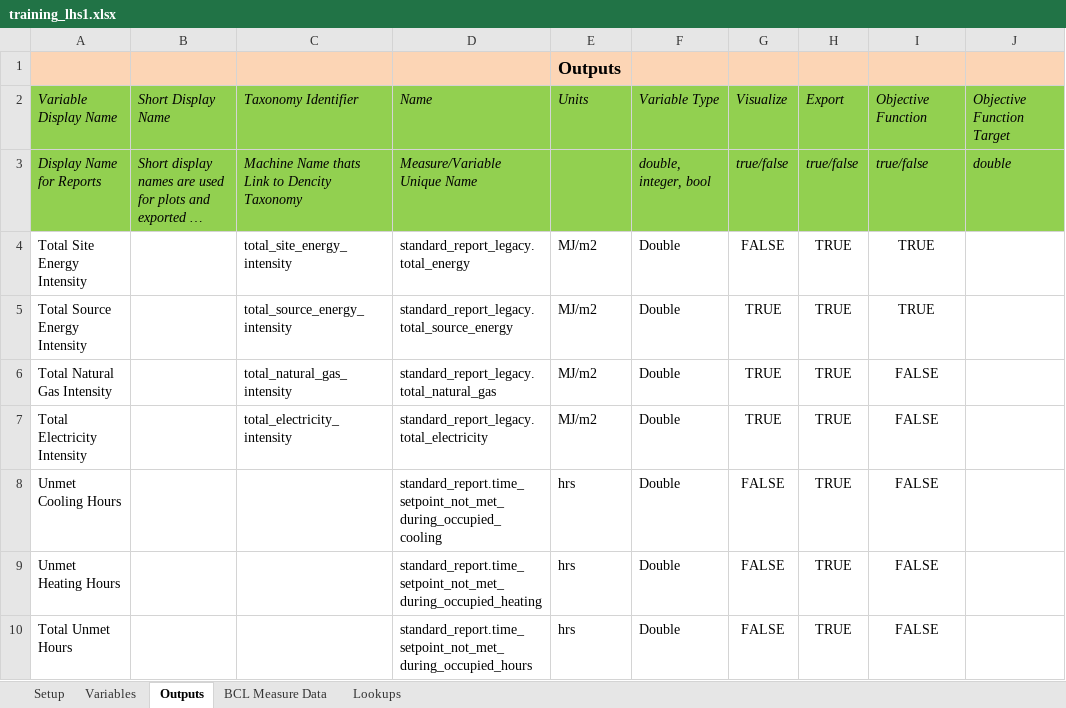
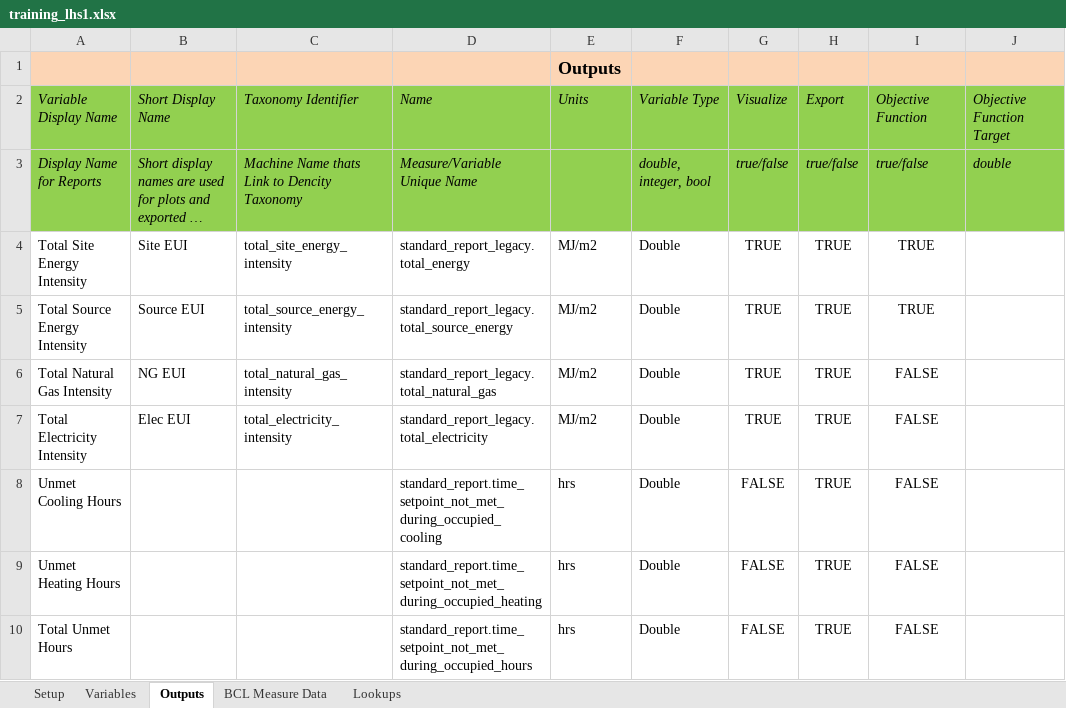
Before and after one commit to NREL/OpenStudio-analysis-spreadsheet, an Excel workbook: projects/training_lhs1.xlsx, sheet Outputs, drawn as a sheet; only a part is shown; long unchanged cells end in …; values as stored, in another font and other column widths than the file's, no borders; the diff names each change by its address in the sheet, - before the commit and + after, or states it on an @@ line.

Commit message:
update training spreadsheet

```diff
--- a/projects/training_lhs1.xlsx (sheet Outputs)
+++ b/projects/training_lhs1.xlsx (sheet Outputs)
-B4: (empty)
+B4: Site EUI
-G4: FALSE
+G4: TRUE
-B5: (empty)
+B5: Source EUI
-B6: (empty)
+B6: NG EUI
-B7: (empty)
+B7: Elec EUI
```
Also changed, not shown: sheet Variables, sheet Setup, 2 other files.
